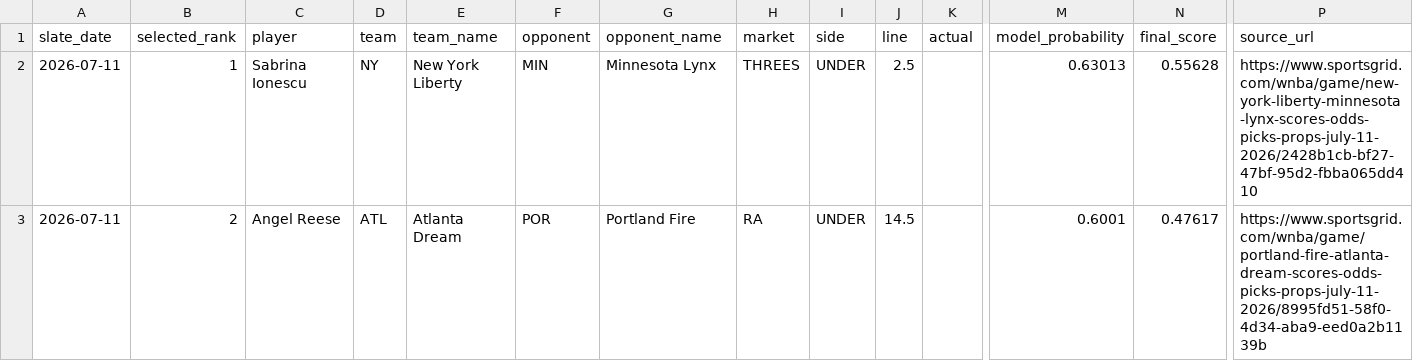
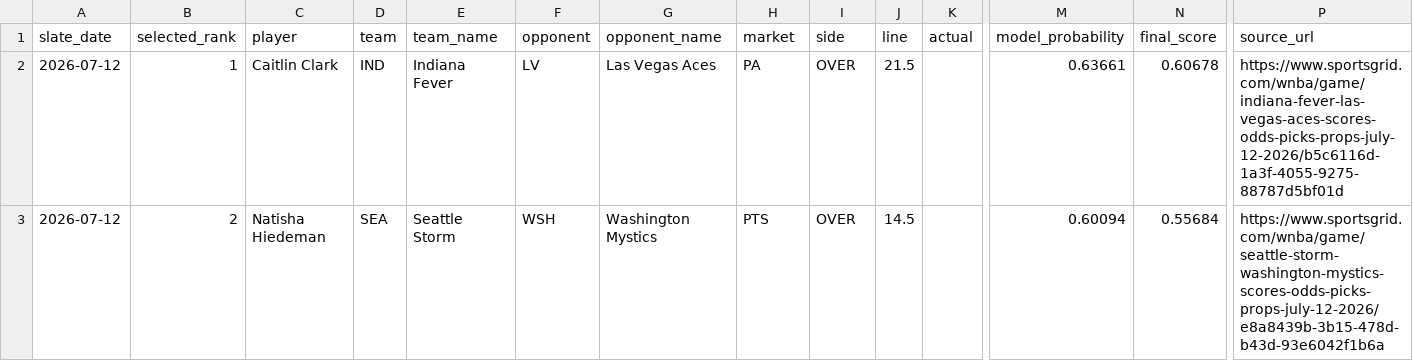
Before and after one commit to testqgw/SCP, a CSV file: wnba/output/current-settlement.csv, drawn as a sheet; only a part is shown, gaps mark what is left out; the diff names each change by its address in the sheet, - before the commit and + after, or states it on an @@ line.

```diff
--- a/wnba/output/current-settlement.csv
+++ b/wnba/output/current-settlement.csv
-A2:A3 (slate_date): 2026-07-11
+A2:A3 (slate_date): 2026-07-12
-C2 (player): Sabrina Ionescu
+C2 (player): Caitlin Clark
-D2 (team): NY
+D2 (team): IND
-E2 (team_name): New York Liberty
+E2 (team_name): Indiana Fever
-F2 (opponent): MIN
+F2 (opponent): LV
-G2 (opponent_name): Minnesota Lynx
+G2 (opponent_name): Las Vegas Aces
-H2 (market): THREES
+H2 (market): PA
-I2:I3 (side): UNDER
+I2:I3 (side): OVER
-J2 (line): 2.5
+J2 (line): 21.5
-M2 (model_probability): 0.63013
+M2 (model_probability): 0.63661
-N2 (final_score): 0.55628
+N2 (final_score): 0.60678
-P2 (source_url): https://www.sportsgrid.com/wnba/game/new-york-liberty-minnesota-lynx-scores-odds-picks-props-july-11-2026/2428b1cb-bf27-47bf-95d2-fbba065dd410
+P2 (source_url): https://www.sportsgrid.com/wnba/game/indiana-fever-las-vegas-aces-scores-odds-picks-props-july-12-2026/b5c6116d-1a3f-4055-9275-88787d5bf01d
-C3 (player): Angel Reese
+C3 (player): Natisha Hiedeman
-D3 (team): ATL
+D3 (team): SEA
-E3 (team_name): Atlanta Dream
+E3 (team_name): Seattle Storm
-F3 (opponent): POR
+F3 (opponent): WSH
-G3 (opponent_name): Portland Fire
+G3 (opponent_name): Washington Mystics
-H3 (market): RA
+H3 (market): PTS
-M3 (model_probability): 0.6001
+M3 (model_probability): 0.60094
-N3 (final_score): 0.47617
+N3 (final_score): 0.55684
-P3 (source_url): https://www.sportsgrid.com/wnba/game/portland-fire-atlanta-dream-scores-odds-picks-props-july-11-2026/8995fd51-58f0-4d34-aba9-eed0a2b1139b
+P3 (source_url): https://www.sportsgrid.com/wnba/game/seattle-storm-washington-mystics-scores-odds-picks-props-july-12-2026/e8a8439b-3b15-478d-b43d-93e6042f1b6a
```
Also changed, not shown: wnba/output/current-card.csv, 12 other files.
